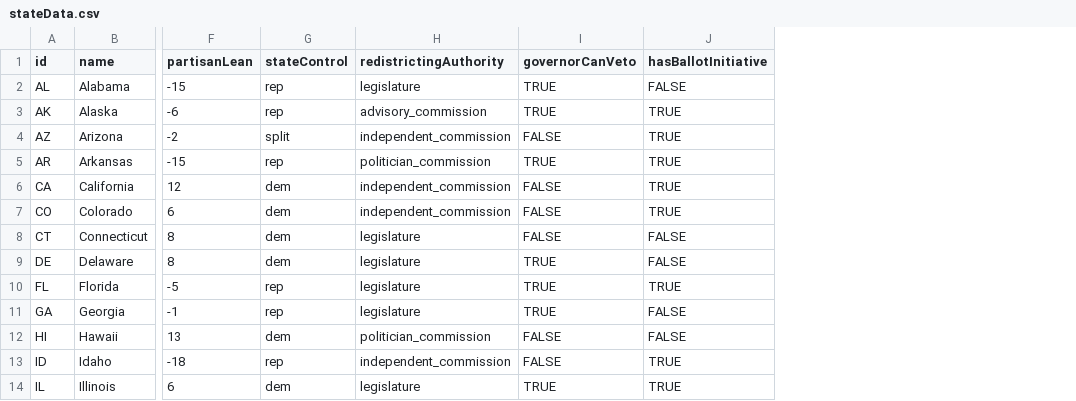
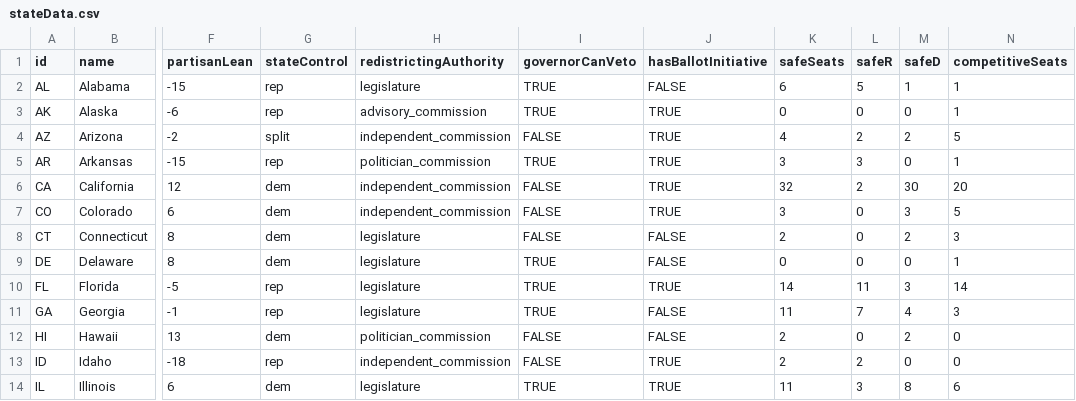
Before and after one commit to declanthewise/mutually-assured-representation, a CSV file: src/data/stateData.csv, drawn as a sheet; only a part is shown, gaps mark what is left out; the diff names each change by its address in the sheet, - before the commit and + after, or states it on an @@ line.

```diff
--- a/src/data/stateData.csv
+++ b/src/data/stateData.csv
+column K (safeSeats), rows 2-14: 6 | 0 | 4 | 3 | 32 | 3 | 2 | 0 | 14 | 11 | 2 | 2 | 11
+column L (safeR), rows 2-14: 5 | 0 | 2 | 3 | 2 | 0 | 0 | 0 | 11 | 7 | 0 | 2 | 3
+column M (safeD), rows 2-14: 1 | 0 | 2 | 0 | 30 | 3 | 2 | 0 | 3 | 4 | 2 | 0 | 8
+column N (competitiveSeats), rows 2-14: 1 | 1 | 5 | 1 | 20 | 5 | 3 | 1 | 14 | 3 | 0 | 0 | 6
```
Also changed, not shown: 4 other files.
